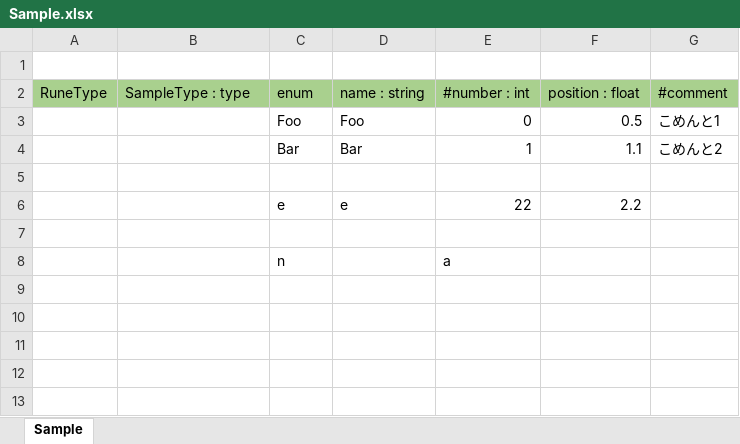
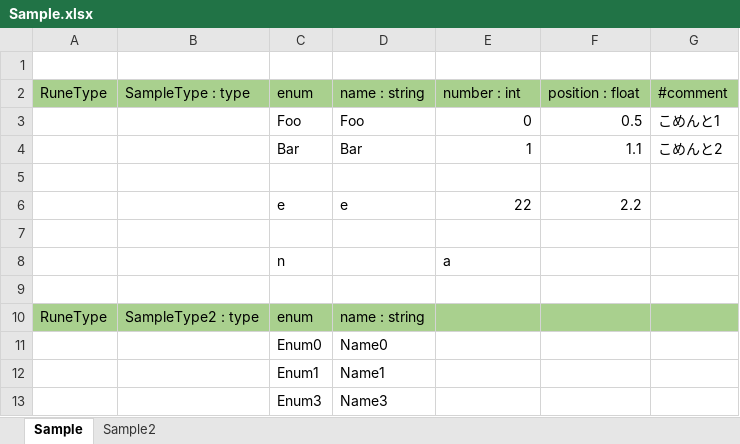
Before and after one commit to waless/XlsToRune, an Excel workbook: sample_data/Sample.xlsx, sheet Sample, drawn as a sheet; values as stored, in another font and other column widths than the file's, no borders; the diff names each change by its address in the sheet, - before the commit and + after, or states it on an @@ line.

```diff
--- a/sample_data/Sample.xlsx (sheet Sample)
+++ b/sample_data/Sample.xlsx (sheet Sample)
+sheet tab: Sample2
-E2: #number : int
+E2: number : int
+row 9: (empty)
+row 10: RuneType | SampleType2 : type | enum | name : string
+row 11:  |  | Enum0 | Name0
+row 12:  |  | Enum1 | Name1
+row 13:  |  | Enum3 | Name3
```
Also changed, not shown: 1 other file.
